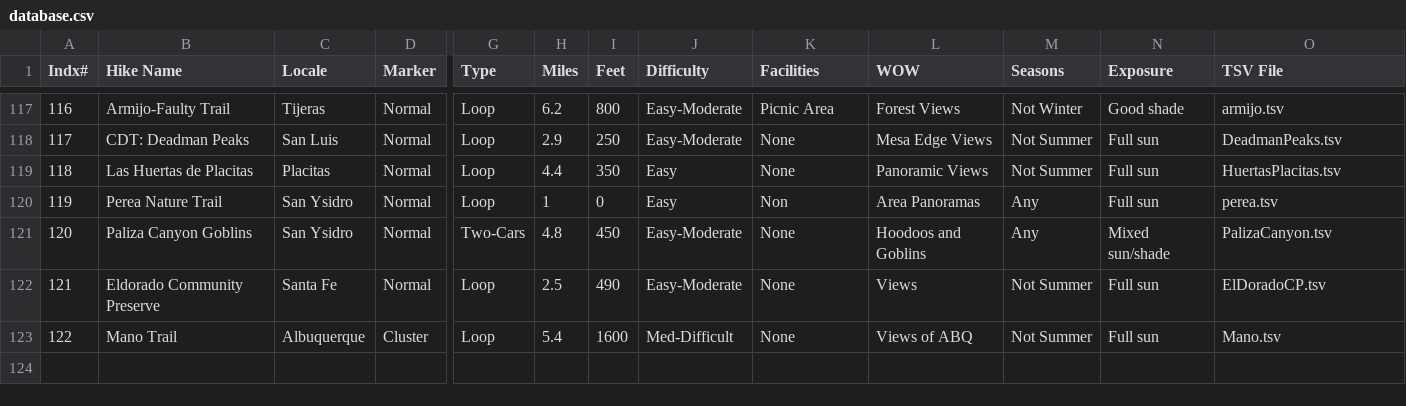
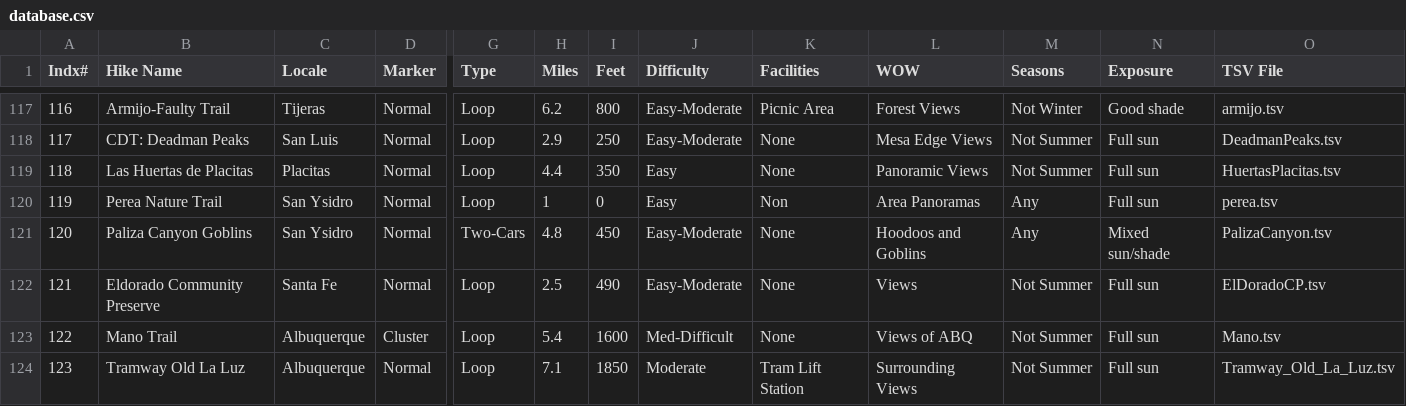
Before and after one commit to krcowles/ktesa, a CSV file: data/database.csv, drawn as a sheet; only a part is shown, gaps mark what is left out; rows hold the shown columns only; the diff names each change by its address in the sheet, - before the commit and + after, or states it on an @@ line.

Commit message:
added Tramway Trail - La Luz hike page

```diff
--- a/data/database.csv
+++ b/data/database.csv
+row 124: 123 | Tramway Old La Luz | Albuquerque | Normal | Loop | 7.1 | 1850 | Moderate | Tram Lift Station | Surrounding Views | Not Summer | Full sun | Tramway_Old_La_Luz.tsv
```
Also changed, not shown: 4 other files.
